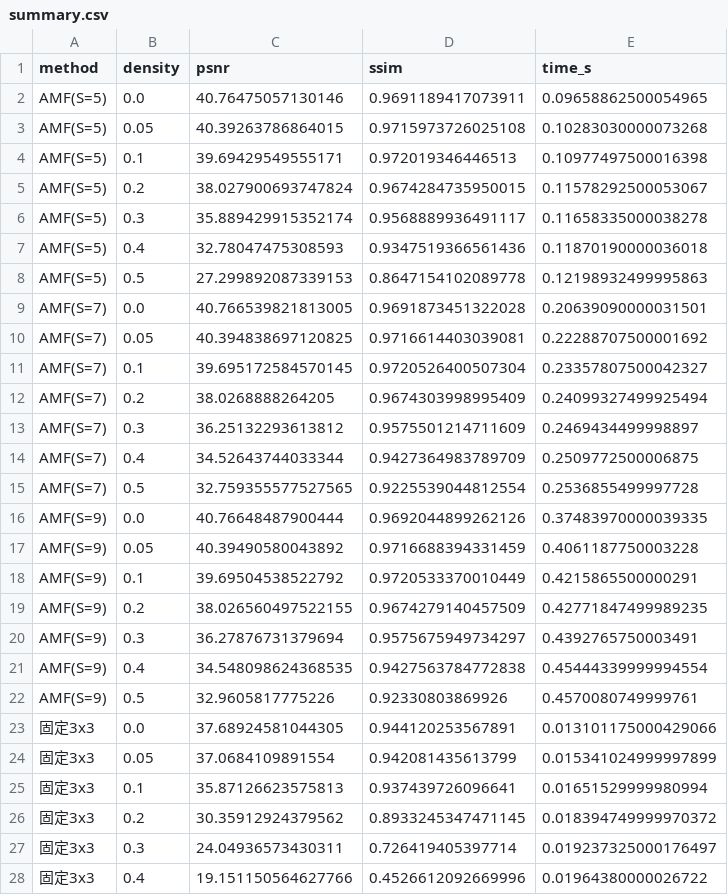
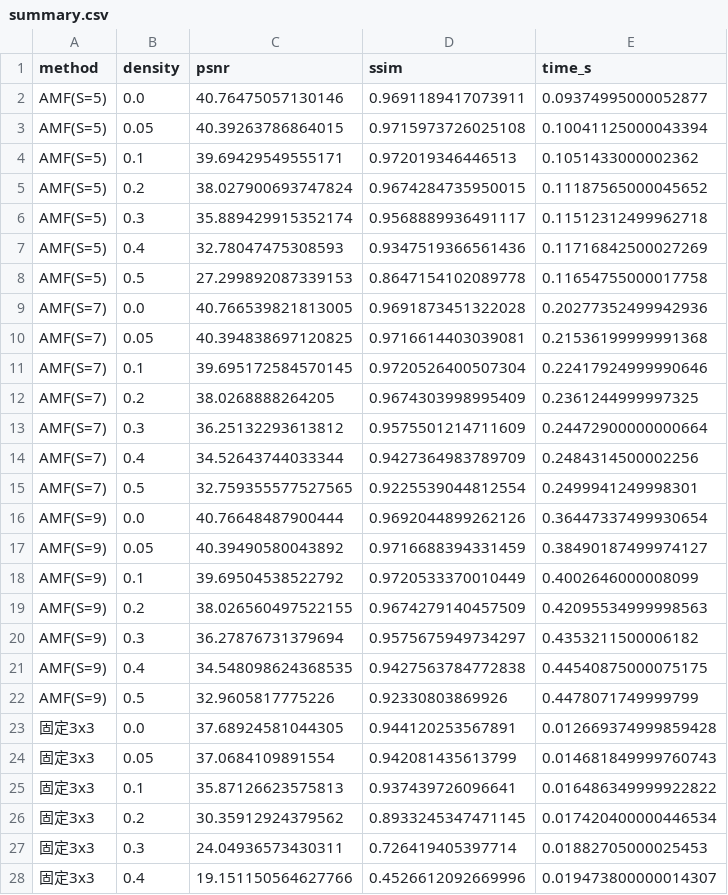
Before and after one commit to DaoTongx/adaptive-median-filter, a CSV file: results/summary.csv, drawn as a sheet; only a part is shown; the diff covers the shown part only.

```diff
--- a/results/summary.csv
+++ b/results/summary.csv
@@ -1,28 +1,28 @@
 method,density,psnr,ssim,time_s
-AMF(S=5),0.0,40.76475057130146,0.9691189417073911,0.09658862500054965
-AMF(S=5),0.05,40.39263786864015,0.9715973726025108,0.10283030000073268
-AMF(S=5),0.1,39.69429549555171,0.972019346446513,0.10977497500016398
-AMF(S=5),0.2,38.027900693747824,0.9674284735950015,0.11578292500053067
-AMF(S=5),0.3,35.889429915352174,0.9568889936491117,0.11658335000038278
-AMF(S=5),0.4,32.78047475308593,0.9347519366561436,0.11870190000036018
-AMF(S=5),0.5,27.299892087339153,0.8647154102089778,0.12198932499995863
-AMF(S=7),0.0,40.766539821813005,0.9691873451322028,0.20639090000031501
-AMF(S=7),0.05,40.394838697120825,0.9716614403039081,0.22288707500001692
-AMF(S=7),0.1,39.695172584570145,0.9720526400507304,0.23357807500042327
-AMF(S=7),0.2,38.0268888264205,0.9674303998995409,0.24099327499925494
-AMF(S=7),0.3,36.25132293613812,0.9575501214711609,0.2469434499998897
-AMF(S=7),0.4,34.52643744033344,0.9427364983789709,0.2509772500006875
-AMF(S=7),0.5,32.759355577527565,0.9225539044812554,0.2536855499997728
-AMF(S=9),0.0,40.76648487900444,0.9692044899262126,0.37483970000039335
-AMF(S=9),0.05,40.39490580043892,0.9716688394331459,0.4061187750003228
-AMF(S=9),0.1,39.69504538522792,0.9720533370010449,0.4215865500000291
-AMF(S=9),0.2,38.026560497522155,0.9674279140457509,0.42771847499989235
-AMF(S=9),0.3,36.27876731379694,0.9575675949734297,0.4392765750003491
-AMF(S=9),0.4,34.548098624368535,0.9427563784772838,0.45444339999994554
-AMF(S=9),0.5,32.9605817775226,0.92330803869926,0.4570080749999761
-固定3x3,0.0,37.68924581044305,0.944120253567891,0.013101175000429066
-固定3x3,0.05,37.0684109891554,0.942081435613799,0.015341024999997899
-固定3x3,0.1,35.87126623575813,0.937439726096641,0.01651529999980994
-固定3x3,0.2,30.35912924379562,0.8933245347471145,0.018394749999970372
-固定3x3,0.3,24.04936573430311,0.726419405397714,0.019237325000176497
-固定3x3,0.4,19.151150564627766,0.4526612092669996,0.01964380000026722
+AMF(S=5),0.0,40.76475057130146,0.9691189417073911,0.09374995000052877
+AMF(S=5),0.05,40.39263786864015,0.9715973726025108,0.10041125000043394
+AMF(S=5),0.1,39.69429549555171,0.972019346446513,0.1051433000002362
+AMF(S=5),0.2,38.027900693747824,0.9674284735950015,0.11187565000045652
+AMF(S=5),0.3,35.889429915352174,0.9568889936491117,0.11512312499962718
+AMF(S=5),0.4,32.78047475308593,0.9347519366561436,0.11716842500027269
+AMF(S=5),0.5,27.299892087339153,0.8647154102089778,0.11654755000017758
+AMF(S=7),0.0,40.766539821813005,0.9691873451322028,0.20277352499942936
+AMF(S=7),0.05,40.394838697120825,0.9716614403039081,0.21536199999991368
+AMF(S=7),0.1,39.695172584570145,0.9720526400507304,0.22417924999990646
+AMF(S=7),0.2,38.0268888264205,0.9674303998995409,0.2361244999997325
+AMF(S=7),0.3,36.25132293613812,0.9575501214711609,0.24472900000000664
+AMF(S=7),0.4,34.52643744033344,0.9427364983789709,0.2484314500002256
+AMF(S=7),0.5,32.759355577527565,0.9225539044812554,0.2499941249998301
+AMF(S=9),0.0,40.76648487900444,0.9692044899262126,0.36447337499930654
+AMF(S=9),0.05,40.39490580043892,0.9716688394331459,0.38490187499974127
+AMF(S=9),0.1,39.69504538522792,0.9720533370010449,0.4002646000008099
+AMF(S=9),0.2,38.026560497522155,0.9674279140457509,0.42095534999998563
+AMF(S=9),0.3,36.27876731379694,0.9575675949734297,0.4353211500006182
+AMF(S=9),0.4,34.548098624368535,0.9427563784772838,0.44540875000075175
+AMF(S=9),0.5,32.9605817775226,0.92330803869926,0.4478071749999799
+固定3x3,0.0,37.68924581044305,0.944120253567891,0.012669374999859428
+固定3x3,0.05,37.0684109891554,0.942081435613799,0.014681849999760743
+固定3x3,0.1,35.87126623575813,0.937439726096641,0.016486349999922822
+固定3x3,0.2,30.35912924379562,0.8933245347471145,0.017420400000446534
+固定3x3,0.3,24.04936573430311,0.726419405397714,0.01882705000025453
+固定3x3,0.4,19.151150564627766,0.4526612092669996,0.019473800000014307
```
Also changed, not shown: 14 added rows and 15 edited cells elsewhere in this file, results/results.csv, 9 other files.
